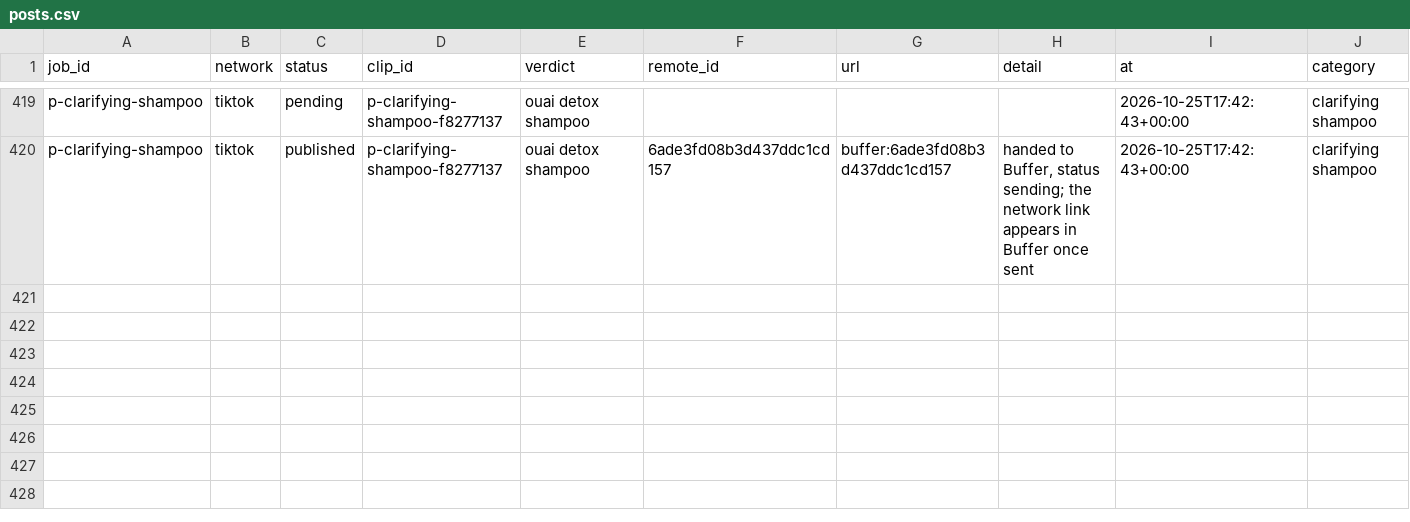
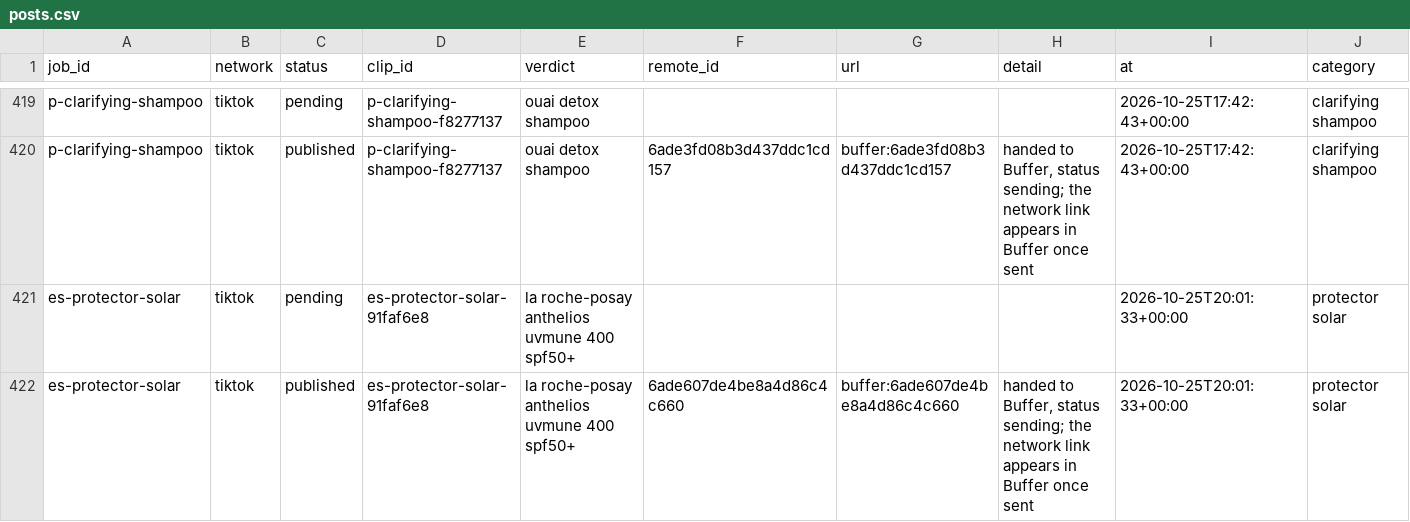
Before and after one commit to everfields/antisearch-automation, a CSV file: posts.csv, drawn as a sheet; only a part is shown, gaps mark what is left out; rows hold the shown columns only; the diff names each change by its address in the sheet, - before the commit and + after, or states it on an @@ line.

```diff
--- a/posts.csv
+++ b/posts.csv
+row 421: es-protector-solar | tiktok | pending | es-protector-solar-91faf6e8 | la roche-posay anthelios uvmune 400 spf50+ |  |  |  | 2026-10-25T20:01:33+00:00 | protector solar
+row 422: es-protector-solar | tiktok | published | es-protector-solar-91faf6e8 | la roche-posay anthelios uvmune 400 spf50+ | 6ade607de4be8a4d86c4c660 | buffer:6ade607de4be8a4d86c4c660 | handed to Buffer, status sending; the network link appears in Buffer once sent | 2026-10-25T20:01:33+00:00 | protector solar
```
Also changed, not shown: verdicts.csv, 1 other file.
